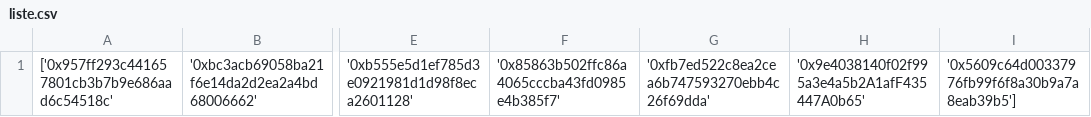
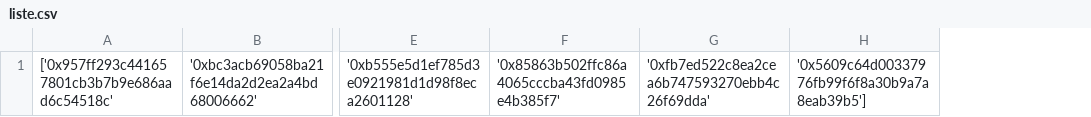
Before and after one commit to testeurbot/liste, a CSV file: liste.csv, drawn as a sheet; only a part is shown, gaps mark what is left out; the diff names each change by its address in the sheet, - before the commit and + after, or states it on an @@ line.

Commit message:
your_commit_message

```diff
--- a/liste.csv
+++ b/liste.csv
-column H, row 1: '0x9e4038140f02f995a3e4a5b2A1afF435447A0b65'
```
